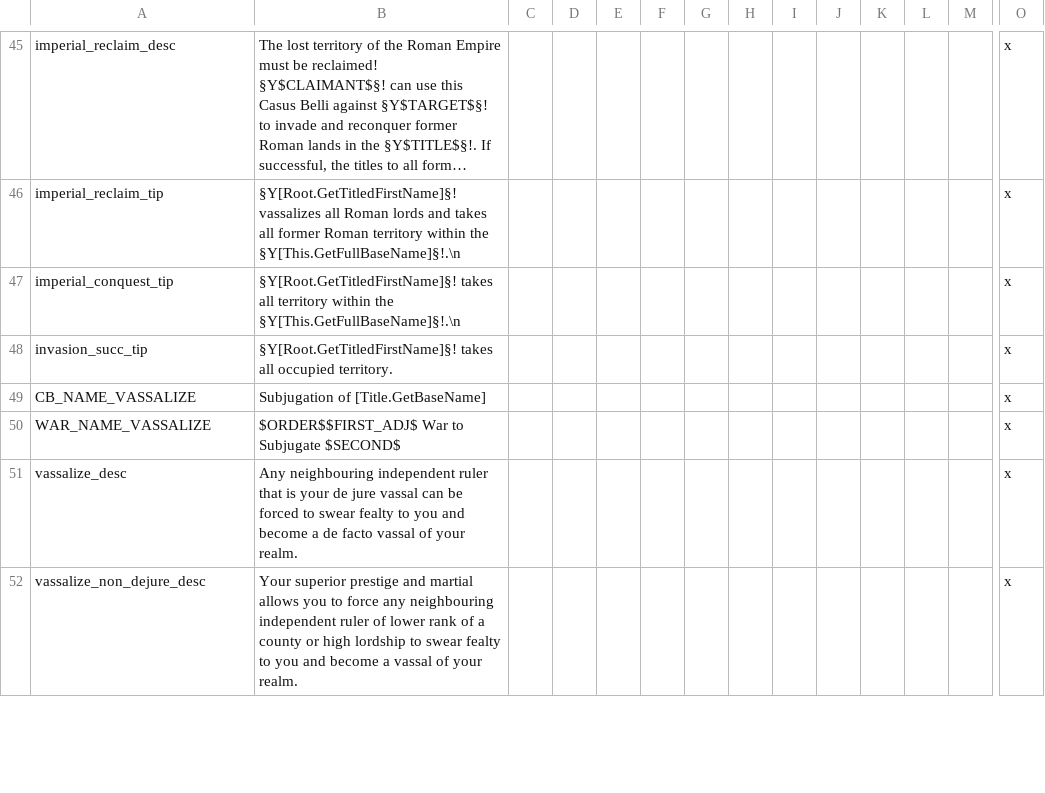
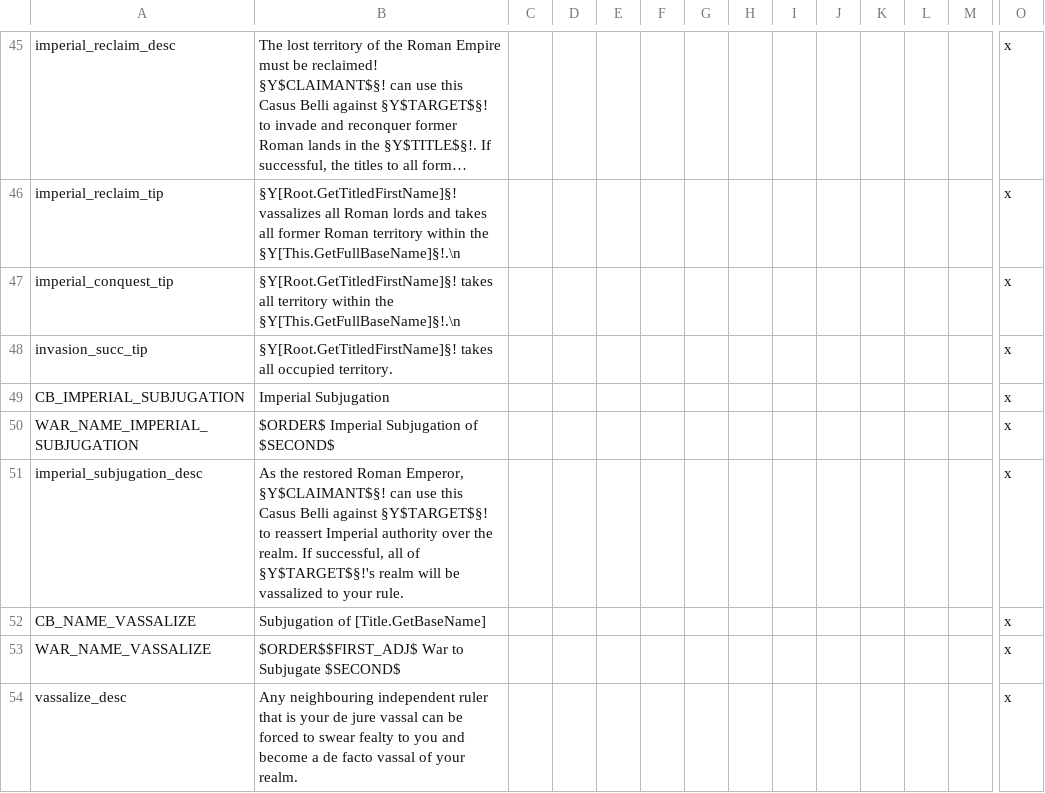
Before and after one commit to DC123456789/Britannia---The-Winter-King, a CSV file: Britannia/localisation/00 Casus Belli.csv, drawn as a sheet; only a part is shown, gaps mark what is left out; the shorter side is filled out with more unchanged rows; long unchanged cells end in …; rows hold the shown columns only; the diff names each change by its address in the sheet, - before the commit and + after, or states it on an @@ line.

Commit message:
- Added an Imperial Subjugation cb, allowing a Roman Emperor to subjugate an entire realm

```diff
--- a/Britannia/localisation/00 Casus Belli.csv
+++ b/Britannia/localisation/00 Casus Belli.csv
+row 49: CB_IMPERIAL_SUBJUGATION | Imperial Subjugation |  |  |  |  |  |  |  |  |  |  |  | x
+row 50: WAR_NAME_IMPERIAL_SUBJUGATION | $ORDER$ Imperial Subjugation of $SECOND$ |  |  |  |  |  |  |  |  |  |  |  | x
+row 51: imperial_subjugation_desc | As the restored Roman Emperor, §Y$CLAIMANT$§! can use this Casus Belli against §Y$TARGET$§! to reassert Imperial authority over the realm. If successful, all of §Y$TARGET$§!'s realm will be vassalized to your rule. |  |  |  |  |  |  |  |  |  |  |  | x
```
Also changed, not shown: Britannia/localisation/00 Modifiers.csv, 3 other files.
